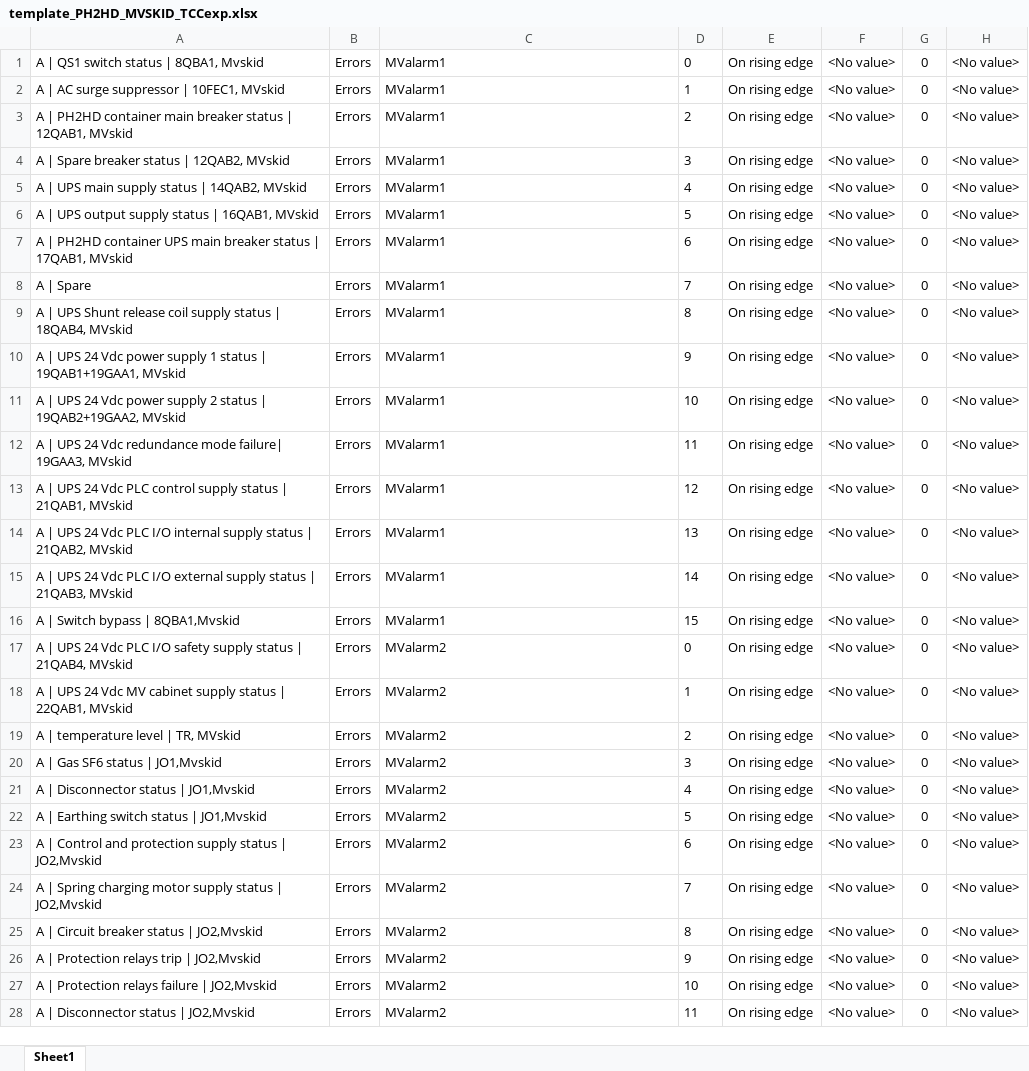
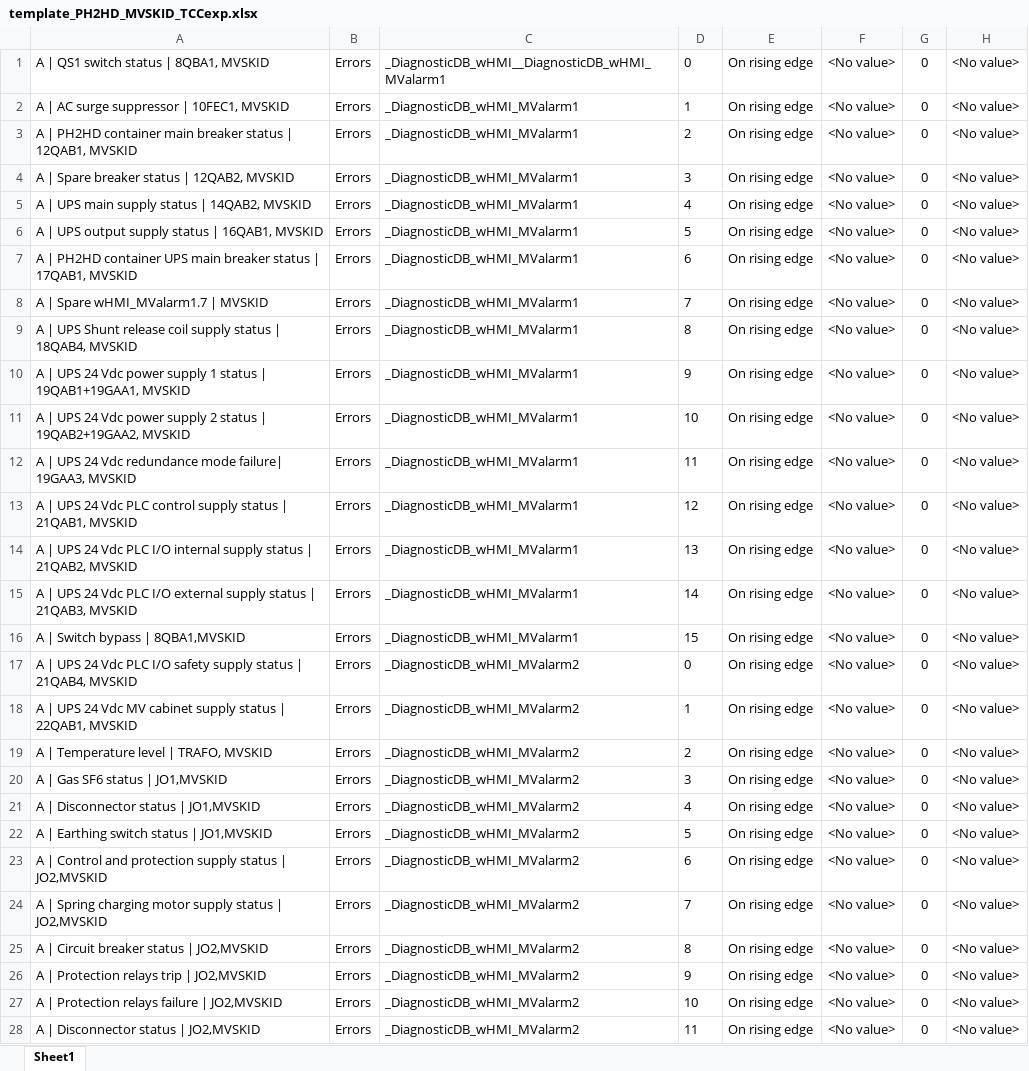
Before and after one commit to accordingtojim/Alarm_automation_PI, an Excel workbook: template_excel/template_PH2HD_MVSKID_TCCexp.xlsx, sheet Sheet1, drawn as a sheet; only a part is shown; values as stored, in another font and other column widths than the file's, no borders; conditional formats not drawn; the diff covers the shown part only; the diff names each change by its address in the sheet, - before the commit and + after, or states it on an @@ line.

```diff
--- a/template_excel/template_PH2HD_MVSKID_TCCexp.xlsx (sheet Sheet1)
+++ b/template_excel/template_PH2HD_MVSKID_TCCexp.xlsx (sheet Sheet1)
-A1: A | QS1 switch status | 8QBA1, Mvskid
+A1: A | QS1 switch status | 8QBA1, MVSKID
-C1: MValarm1
+C1: _DiagnosticDB_wHMI__DiagnosticDB_wHMI_MValarm1
-A2: A | AC surge suppressor | 10FEC1, MVskid
+A2: A | AC surge suppressor | 10FEC1, MVSKID
-C2:C16: MValarm1
+C2:C16: _DiagnosticDB_wHMI_MValarm1
-A3: …| 12QAB1, MVskid
+A3: …| 12QAB1, MVSKID
-A4: A | Spare breaker status | 12QAB2, MVskid
+A4: A | Spare breaker status | 12QAB2, MVSKID
-A5: A | UPS main supply status | 14QAB2, MVskid
+A5: A | UPS main supply status | 14QAB2, MVSKID
-A6: A | UPS output supply status | 16QAB1, MVskid
+A6: A | UPS output supply status | 16QAB1, MVSKID
-A7: …| 17QAB1, MVskid
+A7: …| 17QAB1, MVSKID
-A8: A | Spare
+A8: A | Spare wHMI_MValarm1.7 | MVSKID
-A9: …| 18QAB4, MVskid
+A9: …| 18QAB4, MVSKID
-A10: …| 19QAB1+19GAA1, MVskid
+A10: …| 19QAB1+19GAA1, MVSKID
-A11: …| 19QAB2+19GAA2, MVskid
+A11: …| 19QAB2+19GAA2, MVSKID
-A12: …failure| 19GAA3, MVskid
+A12: …failure| 19GAA3, MVSKID
-A13: …| 21QAB1, MVskid
+A13: …| 21QAB1, MVSKID
-A14: …| 21QAB2, MVskid
+A14: …| 21QAB2, MVSKID
-A15: …| 21QAB3, MVskid
+A15: …| 21QAB3, MVSKID
-A16: A | Switch bypass | 8QBA1,Mvskid
+A16: A | Switch bypass | 8QBA1,MVSKID
-A17: …| 21QAB4, MVskid
+A17: …| 21QAB4, MVSKID
-C17:C28: MValarm2
+C17:C28: _DiagnosticDB_wHMI_MValarm2
-A18: …| 22QAB1, MVskid
+A18: …| 22QAB1, MVSKID
-A19: A | temperature level | TR, MVskid
+A19: A | Temperature level | TRAFO, MVSKID
-A20: A | Gas SF6 status | JO1,Mvskid
+A20: A | Gas SF6 status | JO1,MVSKID
-A21: A | Disconnector status | JO1,Mvskid
+A21: A | Disconnector status | JO1,MVSKID
-A22: A | Earthing switch status | JO1,Mvskid
+A22: A | Earthing switch status | JO1,MVSKID
-A23: …status | JO2,Mvskid
+A23: …status | JO2,MVSKID
-A24: …status | JO2,Mvskid
+A24: …status | JO2,MVSKID
-A25: A | Circuit breaker status | JO2,Mvskid
+A25: A | Circuit breaker status | JO2,MVSKID
-A26: A | Protection relays trip | JO2,Mvskid
+A26: A | Protection relays trip | JO2,MVSKID
-A27: A | Protection relays failure | JO2,Mvskid
+A27: A | Protection relays failure | JO2,MVSKID
-A28: A | Disconnector status | JO2,Mvskid
+A28: A | Disconnector status | JO2,MVSKID
```
Also changed, not shown: 106 edited cells elsewhere in this sheet, data_input.xlsx, 27 other files.
